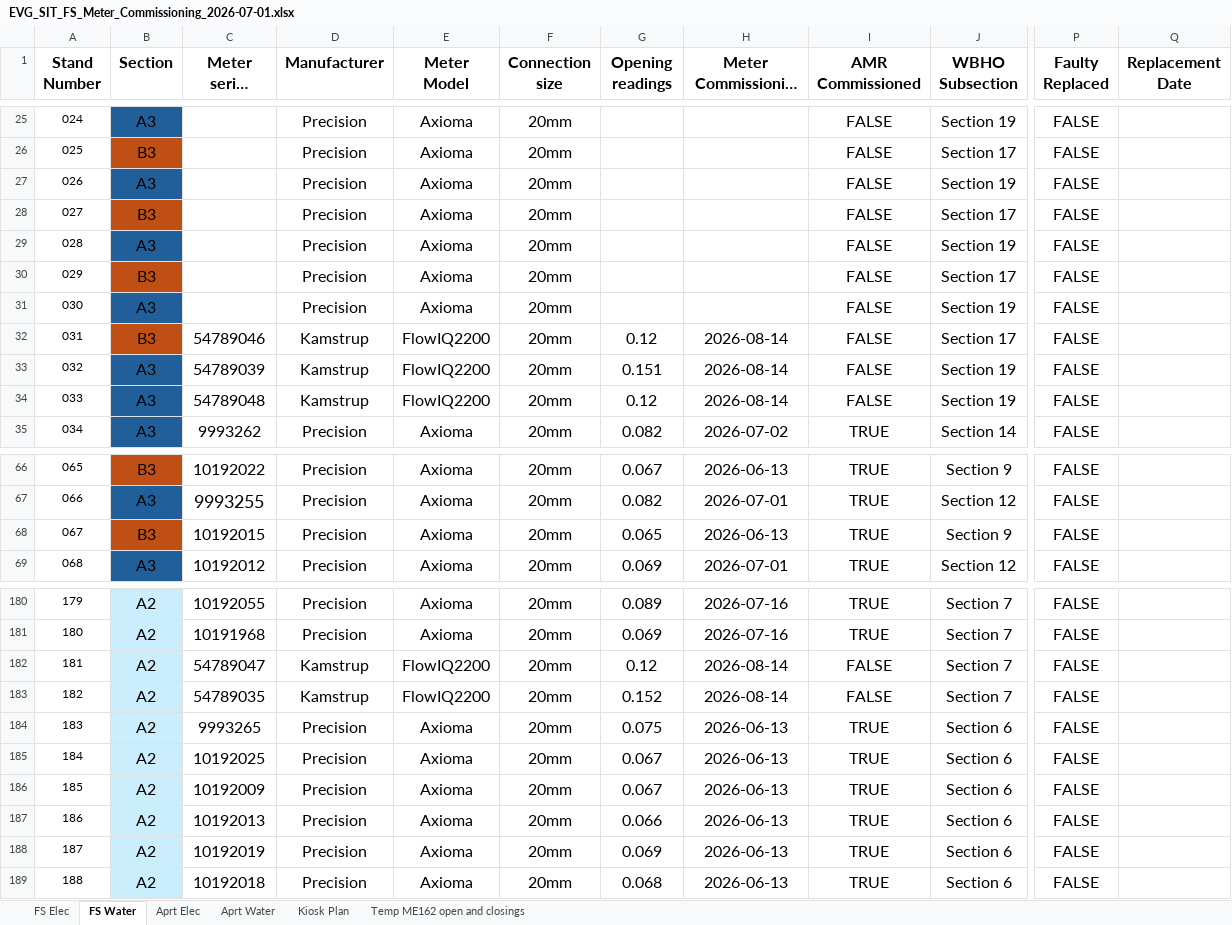
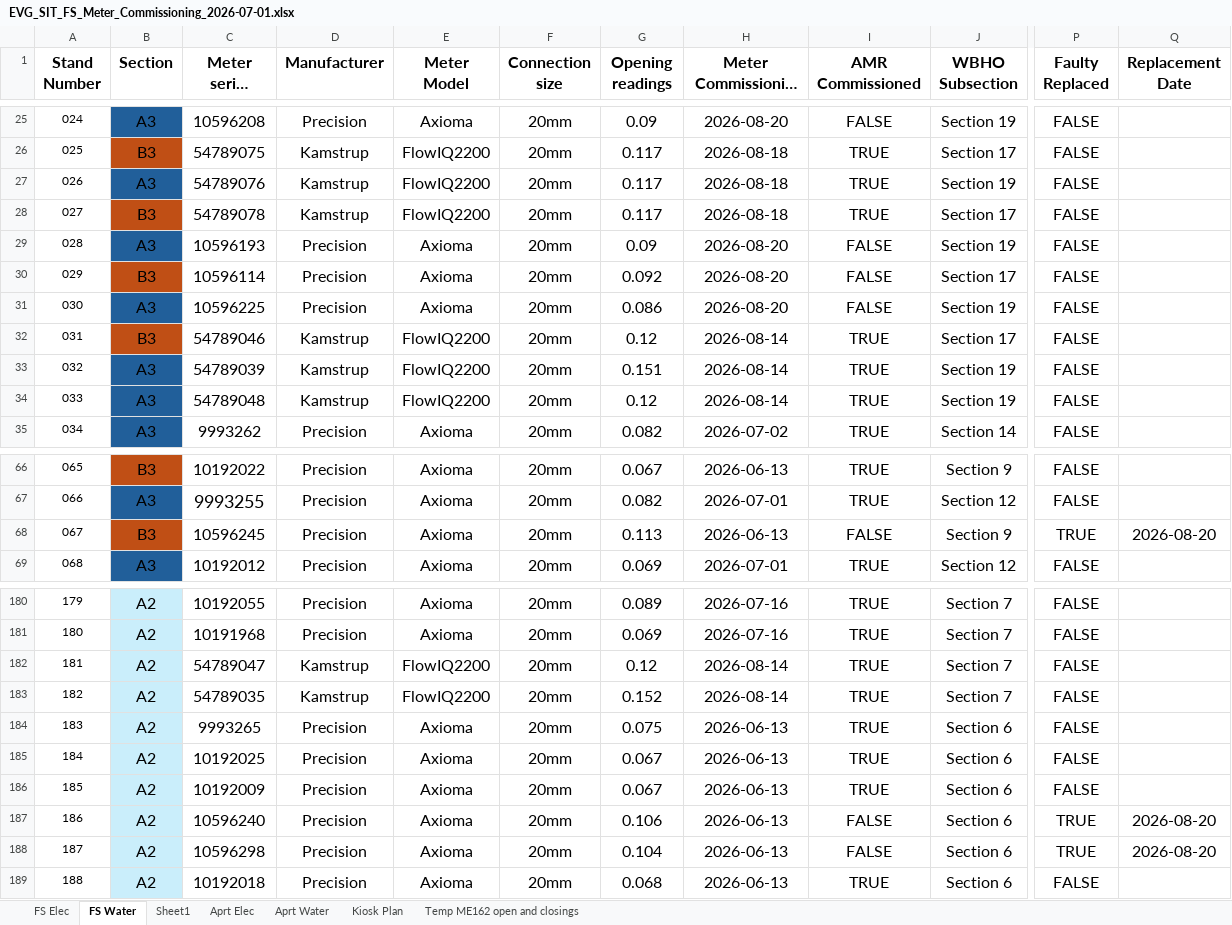
Before and after one commit to ruanvanheerden97/EVGSitariProject, an Excel workbook: EVG_SIT_FS_Meter_Commissioning_2026-07-01.xlsx, sheet FS Water, drawn as a sheet; only a part is shown, gaps mark what is left out; long unchanged cells end in …; values as stored, in another font and other column widths than the file's, no borders; conditional formats not drawn; the diff covers the shown part only; the diff names each change by its address in the sheet, - before the commit and + after, or states it on an @@ line.

Commit message:
new kamstrup water meters installed

```diff
--- a/EVG_SIT_FS_Meter_Commissioning_2026-07-01.xlsx (sheet FS Water)
+++ b/EVG_SIT_FS_Meter_Commissioning_2026-07-01.xlsx (sheet FS Water)
+sheet tab: Sheet1
-C25 (Meter serial number): (empty)
+C25 (Meter serial number): 10596208
-G25 (Opening readings): (empty)
+G25 (Opening readings): 0.09
-H25 (Meter Commissioning Date): (empty)
+H25 (Meter Commissioning Date): 2026-08-20
-C26 (Meter serial number): (empty)
+C26 (Meter serial number): 54789075
-D26:D28 (Manufacturer): Precision
+D26:D28 (Manufacturer): Kamstrup
-E26:E28 (Meter Model): Axioma
+E26:E28 (Meter Model): FlowIQ2200
-G26:G28 (Opening readings): (empty)
+G26:G28 (Opening readings): 0.117
-H26:H28 (Meter Commissioning Date): (empty)
+H26:H28 (Meter Commissioning Date): 2026-08-18
-I26:I28 (AMR Commissioned): FALSE
+I26:I28 (AMR Commissioned): TRUE
-C27 (Meter serial number): (empty)
+C27 (Meter serial number): 54789076
-C28 (Meter serial number): (empty)
+C28 (Meter serial number): 54789078
-C29 (Meter serial number): (empty)
+C29 (Meter serial number): 10596193
-G29 (Opening readings): (empty)
+G29 (Opening readings): 0.09
-H29:H31 (Meter Commissioning Date): (empty)
+H29:H31 (Meter Commissioning Date): 2026-08-20
-C30 (Meter serial number): (empty)
+C30 (Meter serial number): 10596114
-G30 (Opening readings): (empty)
+G30 (Opening readings): 0.092
-C31 (Meter serial number): (empty)
+C31 (Meter serial number): 10596225
-G31 (Opening readings): (empty)
+G31 (Opening readings): 0.086
-I32:I34 (AMR Commissioned): FALSE
+I32:I34 (AMR Commissioned): TRUE
-C68 (Meter serial number): 10192015
+C68 (Meter serial number): 10596245
-G68 (Opening readings): 0.065
+G68 (Opening readings): 0.113
-I68 (AMR Commissioned): TRUE
+I68 (AMR Commissioned): FALSE
-P68 (Faulty Replaced): FALSE
+P68 (Faulty Replaced): TRUE
-Q68 (Replacement Date): (empty)
+Q68 (Replacement Date): 2026-08-20
-I182:I183 (AMR Commissioned): FALSE
+I182:I183 (AMR Commissioned): TRUE
-C187 (Meter serial number): 10192013
+C187 (Meter serial number): 10596240
-G187 (Opening readings): 0.066
+G187 (Opening readings): 0.106
-I187:I188 (AMR Commissioned): TRUE
+I187:I188 (AMR Commissioned): FALSE
-P187:P188 (Faulty Replaced): FALSE
+P187:P188 (Faulty Replaced): TRUE
-Q187:Q188 (Replacement Date): (empty)
+Q187:Q188 (Replacement Date): 2026-08-20
-C188 (Meter serial number): 10192019
+C188 (Meter serial number): 10596298
-G188 (Opening readings): 0.069
+G188 (Opening readings): 0.104
```
Also changed, not shown: 2 added rows, 13 removed rows, 46 edited cells and row numbers in column A elsewhere in this sheet, sheet FS Elec.
